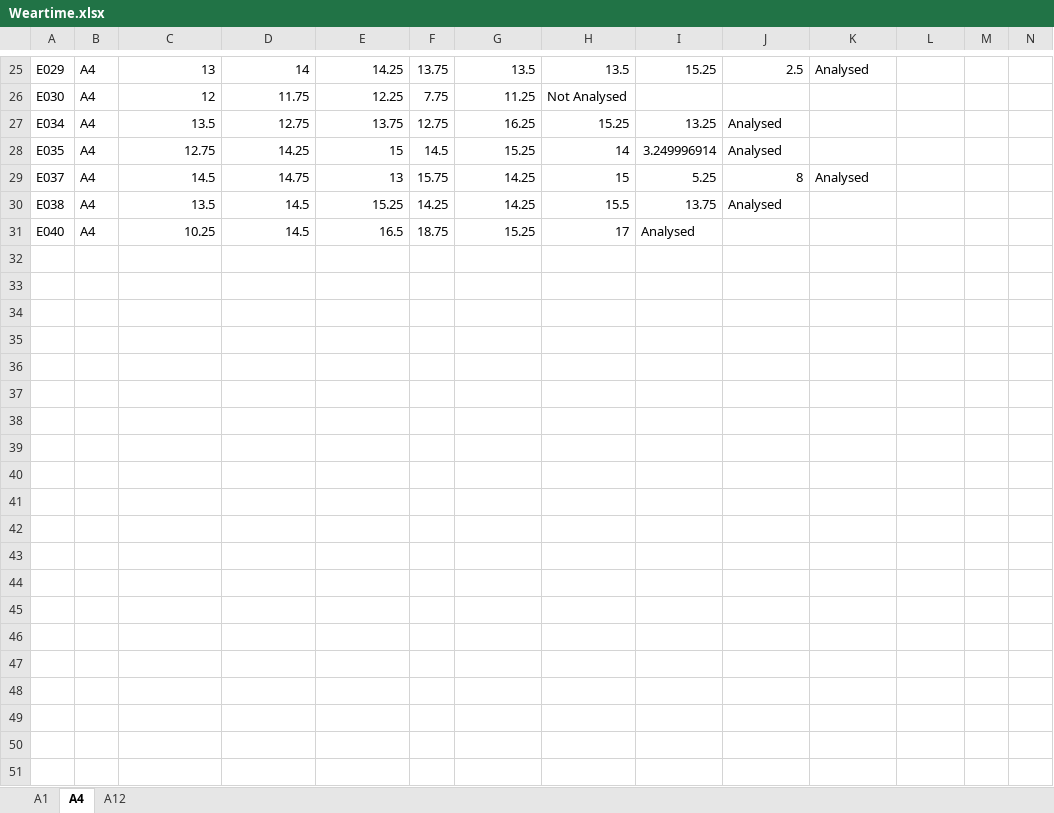
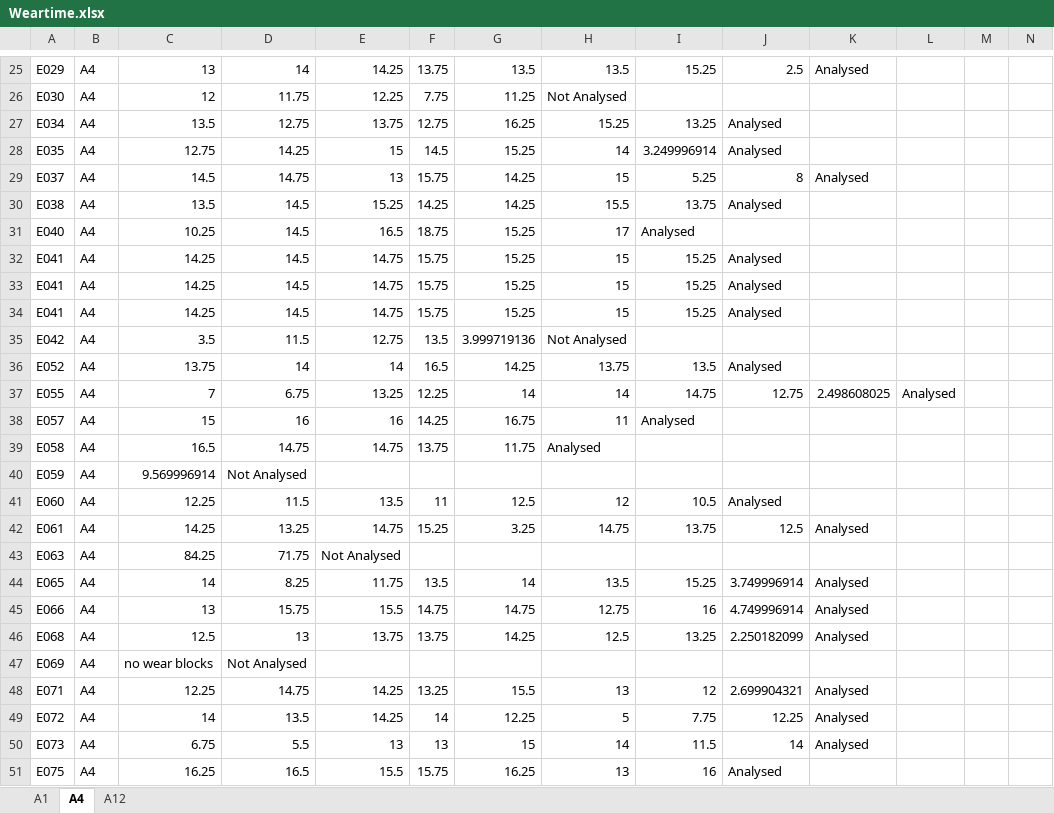
Before and after one commit to jillemmerzaal/EduCan, an Excel workbook: Weartime.xlsx, sheet A4, drawn as a sheet; only a part is shown, gaps mark what is left out; values as stored, in another font and other column widths than the file's, no borders; rows hold the shown columns only; the diff covers the shown part only; the diff names each change by its address in the sheet, - before the commit and + after, or states it on an @@ line.

```diff
--- a/Weartime.xlsx (sheet A4)
+++ b/Weartime.xlsx (sheet A4)
+row 32: E041 | A4 | 14.25 | 14.5 | 14.75 | 15.75 | 15.25 | 15 | 15.25 | Analysed
+row 33: E041 | A4 | 14.25 | 14.5 | 14.75 | 15.75 | 15.25 | 15 | 15.25 | Analysed
+row 34: E041 | A4 | 14.25 | 14.5 | 14.75 | 15.75 | 15.25 | 15 | 15.25 | Analysed
+row 35: E042 | A4 | 3.5 | 11.5 | 12.75 | 13.5 | 3.999719136 | Not Analysed
+row 36: E052 | A4 | 13.75 | 14 | 14 | 16.5 | 14.25 | 13.75 | 13.5 | Analysed
+row 37: E055 | A4 | 7 | 6.75 | 13.25 | 12.25 | 14 | 14 | 14.75 | 12.75 | 2.498608025 | Analysed
+row 38: E057 | A4 | 15 | 16 | 16 | 14.25 | 16.75 | 11 | Analysed
+row 39: E058 | A4 | 16.5 | 14.75 | 14.75 | 13.75 | 11.75 | Analysed
+row 40: E059 | A4 | 9.569996914 | Not Analysed
+row 41: E060 | A4 | 12.25 | 11.5 | 13.5 | 11 | 12.5 | 12 | 10.5 | Analysed
+row 42: E061 | A4 | 14.25 | 13.25 | 14.75 | 15.25 | 3.25 | 14.75 | 13.75 | 12.5 | Analysed
+row 43: E063 | A4 | 84.25 | 71.75 | Not Analysed
+row 44: E065 | A4 | 14 | 8.25 | 11.75 | 13.5 | 14 | 13.5 | 15.25 | 3.749996914 | Analysed
+row 45: E066 | A4 | 13 | 15.75 | 15.5 | 14.75 | 14.75 | 12.75 | 16 | 4.749996914 | Analysed
+row 46: E068 | A4 | 12.5 | 13 | 13.75 | 13.75 | 14.25 | 12.5 | 13.25 | 2.250182099 | Analysed
+row 47: E069 | A4 | no wear blocks | Not Analysed
+row 48: E071 | A4 | 12.25 | 14.75 | 14.25 | 13.25 | 15.5 | 13 | 12 | 2.699904321 | Analysed
+row 49: E072 | A4 | 14 | 13.5 | 14.25 | 14 | 12.25 | 5 | 7.75 | 12.25 | Analysed
+row 50: E073 | A4 | 6.75 | 5.5 | 13 | 13 | 15 | 14 | 11.5 | 14 | Analysed
+row 51: E075 | A4 | 16.25 | 16.5 | 15.5 | 15.75 | 16.25 | 13 | 16 | Analysed
```
Also changed, not shown: 72 added rows elsewhere in this sheet, sheet A1, sheet A12, output.xlsx, 2 other files.
